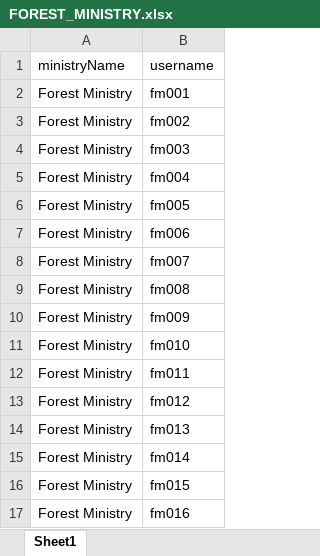
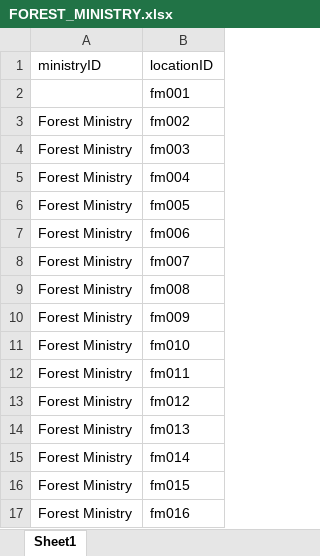
Before and after one commit to zorojuro75/CSE303-sec-03-Group-03, an Excel workbook: y-Manipulated Tables/DataSet/Tables v2/FOREST_MINISTRY.xlsx, sheet Sheet1, drawn as a sheet; values as stored, in another font and other column widths than the file's, no borders; removed rows and columns are numbered as before the commit, all else as after; the diff names each change by its address in the sheet, - before the commit and + after, or states it on an @@ line.

```diff
--- a/y-Manipulated Tables/DataSet/Tables v2/FOREST_MINISTRY.xlsx (sheet Sheet1)
+++ b/y-Manipulated Tables/DataSet/Tables v2/FOREST_MINISTRY.xlsx (sheet Sheet1)
-row 1: ministryName | username
+row 1: ministryID | locationID
-A2: Forest Ministry
+A2: (empty)
```
Also changed, not shown: y-Manipulated Tables/DataSet/Tables v2/ORGANIZATION.xlsx, 8 other files.
